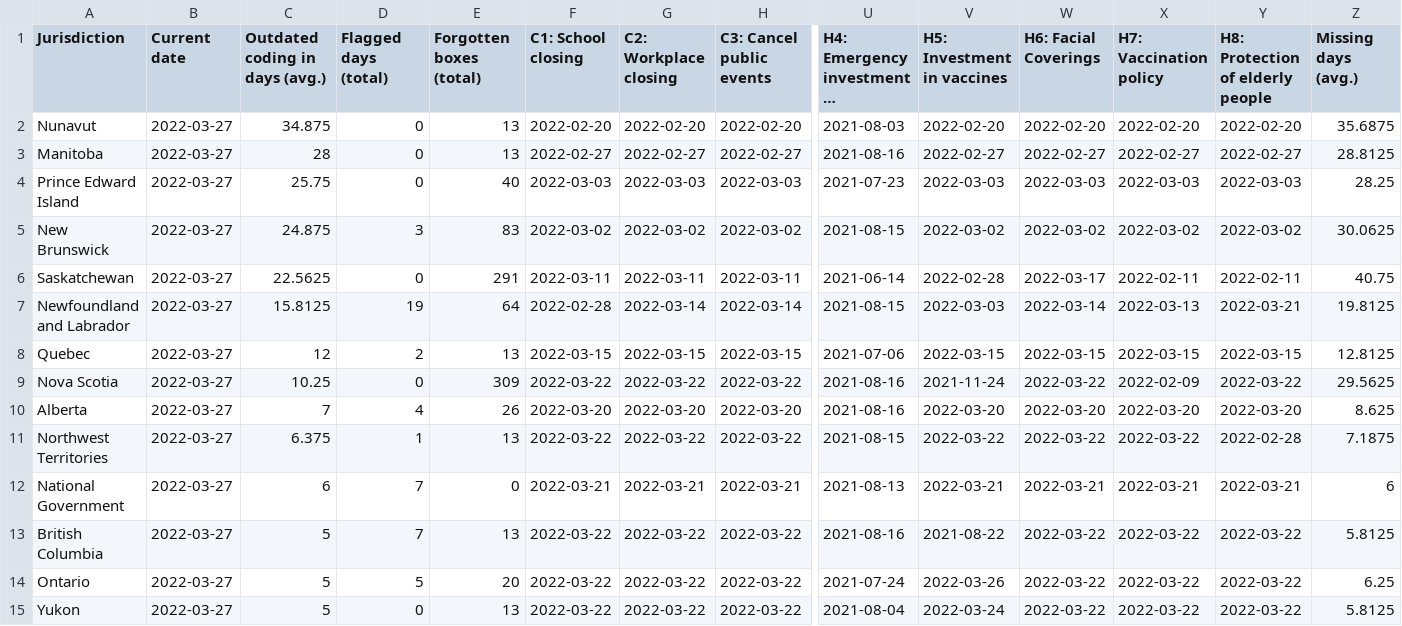
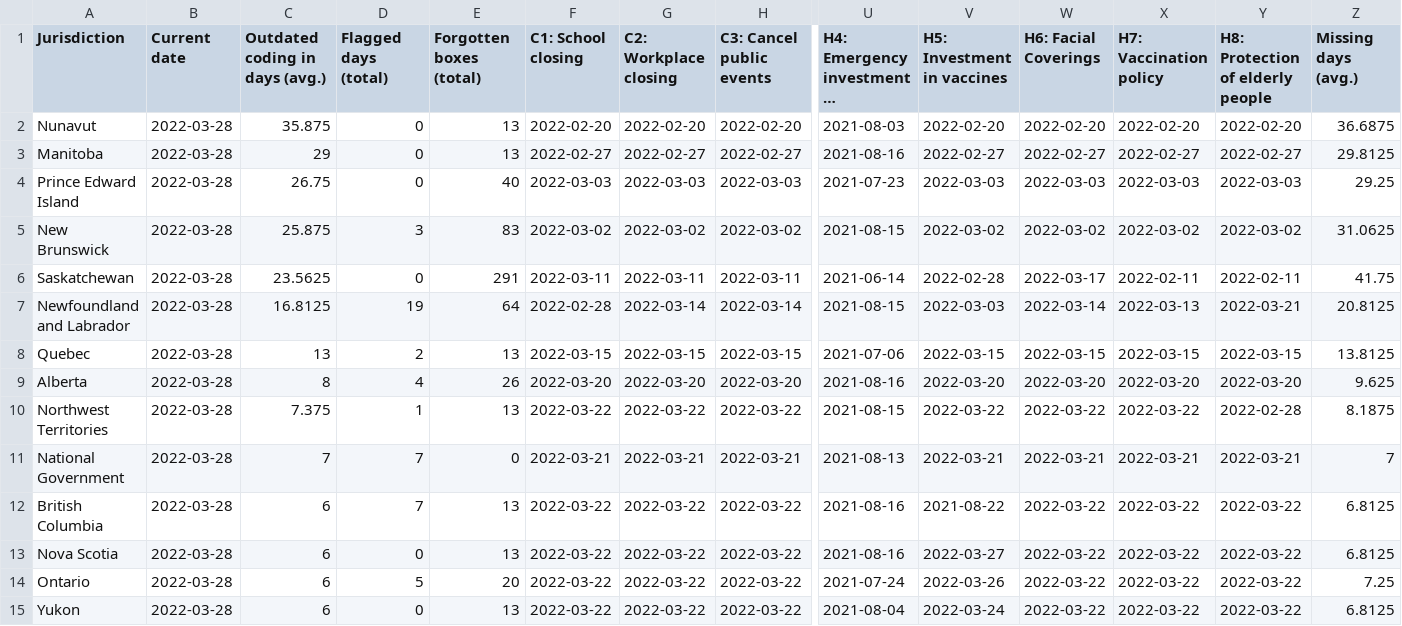
Before and after one commit to tatlowhelen/covid-policy-scratchpad, a CSV file: OxCGRT_coverage_status/CAN_OxCGRT_coverage_status.csv, drawn as a sheet; only a part is shown, gaps mark what is left out; long unchanged cells end in …; removed rows and columns are numbered as before the commit, all else as after; rows hold the shown columns only; the diff names each change by its address in the sheet, - before the commit and + after, or states it on an @@ line.

```diff
--- a/OxCGRT_coverage_status/CAN_OxCGRT_coverage_status.csv
+++ b/OxCGRT_coverage_status/CAN_OxCGRT_coverage_status.csv
-B2:B8 (Current date): 2022-03-27
+B2:B8 (Current date): 2022-03-28
-C2 (Outdated coding in days (avg.)): 34.875
+C2 (Outdated coding in days (avg.)): 35.875
-Z2 (Missing days (avg.)): 35.6875
+Z2 (Missing days (avg.)): 36.6875
-C3 (Outdated coding in days (avg.)): 28
+C3 (Outdated coding in days (avg.)): 29
-Z3 (Missing days (avg.)): 28.8125
+Z3 (Missing days (avg.)): 29.8125
-C4 (Outdated coding in days (avg.)): 25.75
+C4 (Outdated coding in days (avg.)): 26.75
-Z4 (Missing days (avg.)): 28.25
+Z4 (Missing days (avg.)): 29.25
-C5 (Outdated coding in days (avg.)): 24.875
+C5 (Outdated coding in days (avg.)): 25.875
-Z5 (Missing days (avg.)): 30.0625
+Z5 (Missing days (avg.)): 31.0625
-C6 (Outdated coding in days (avg.)): 22.5625
+C6 (Outdated coding in days (avg.)): 23.5625
-Z6 (Missing days (avg.)): 40.75
+Z6 (Missing days (avg.)): 41.75
-C7 (Outdated coding in days (avg.)): 15.8125
+C7 (Outdated coding in days (avg.)): 16.8125
-Z7 (Missing days (avg.)): 19.8125
+Z7 (Missing days (avg.)): 20.8125
-C8 (Outdated coding in days (avg.)): 12
+C8 (Outdated coding in days (avg.)): 13
-Z8 (Missing days (avg.)): 12.8125
+Z8 (Missing days (avg.)): 13.8125
-row 9: Nova Scotia | 2022-03-27 | 10.25 | 0 | 309 | 2022-03-22 | 2022-03-22 | 2022-03-22 | 2021-08-16 | 2021-11-24 | 2022-03-22 | 2022-02-09 | 2022-03-22 | 29.5625
-B9:B12 (Current date): 2022-03-27
+B9:B12 (Current date): 2022-03-28
-C9 (Outdated coding in days (avg.)): 7
+C9 (Outdated coding in days (avg.)): 8
-Z9 (Missing days (avg.)): 8.625
+Z9 (Missing days (avg.)): 9.625
-C10 (Outdated coding in days (avg.)): 6.375
+C10 (Outdated coding in days (avg.)): 7.375
-Z10 (Missing days (avg.)): 7.1875
+Z10 (Missing days (avg.)): 8.1875
-C11 (Outdated coding in days (avg.)): 6
+C11 (Outdated coding in days (avg.)): 7
-Z11 (Missing days (avg.)): 6
+Z11 (Missing days (avg.)): 7
-C12 (Outdated coding in days (avg.)): 5
+C12 (Outdated coding in days (avg.)): 6
-Z12 (Missing days (avg.)): 5.8125
+Z12 (Missing days (avg.)): 6.8125
+row 13: Nova Scotia | 2022-03-28 | 6 | 0 | 13 | 2022-03-22 | 2022-03-22 | 2022-03-22 | 2021-08-16 | 2022-03-27 | 2022-03-22 | 2022-03-22 | 2022-03-22 | 6.8125
-B14:B15 (Current date): 2022-03-27
+B14:B15 (Current date): 2022-03-28
-C14:C15 (Outdated coding in days (avg.)): 5
+C14:C15 (Outdated coding in days (avg.)): 6
-Z14 (Missing days (avg.)): 6.25
+Z14 (Missing days (avg.)): 7.25
-Z15 (Missing days (avg.)): 5.8125
+Z15 (Missing days (avg.)): 6.8125
```
Also changed, not shown: OxCGRT_coverage_status/BRA_OxCGRT_coverage_status.csv, OxCGRT_coverage_status/CHN_OxCGRT_coverage_status.csv, 3 other files.
